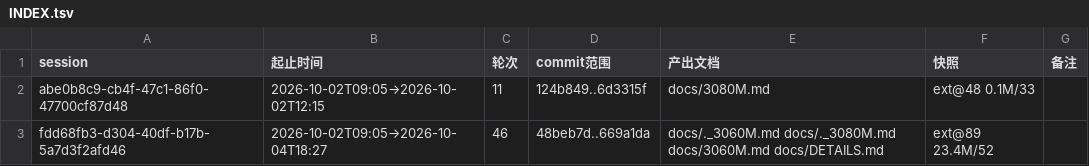
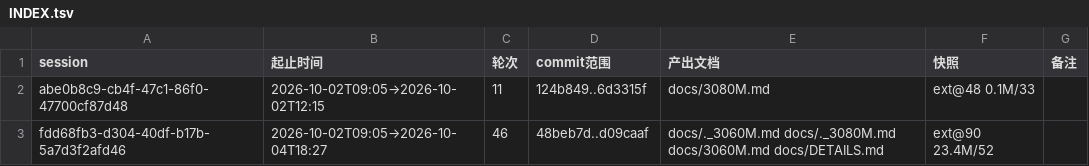
Before and after one commit to luweigen/Strata, a TSV file: _traj/INDEX.tsv, drawn as a sheet.

```diff
--- a/_traj/INDEX.tsv
+++ b/_traj/INDEX.tsv
@@ -2,2 +2,2 @@ session	起止时间	轮次	commit范围	产出文档	快照	备注
 abe0b8c9-cb4f-47c1-86f0-47700cf87d48	2026-10-02T09:05→2026-10-02T12:15	11	124b849..6d3315f	docs/3080M.md	ext@48 0.1M/33	
-fdd68fb3-d304-40df-b17b-5a7d3f2afd46	2026-10-02T09:05→2026-10-04T18:27	46	48beb7d..669a1da	docs/._3060M.md docs/._3080M.md docs/3060M.md docs/DETAILS.md	ext@89 23.4M/52	
+fdd68fb3-d304-40df-b17b-5a7d3f2afd46	2026-10-02T09:05→2026-10-04T18:27	46	48beb7d..d09caaf	docs/._3060M.md docs/._3080M.md docs/3060M.md docs/DETAILS.md	ext@90 23.4M/52	
```
Also changed, not shown: _traj/work/fdd68fb3-d304-40df-b17b-5a7d3f2afd46/MANIFEST.tsv, 3 other files.
